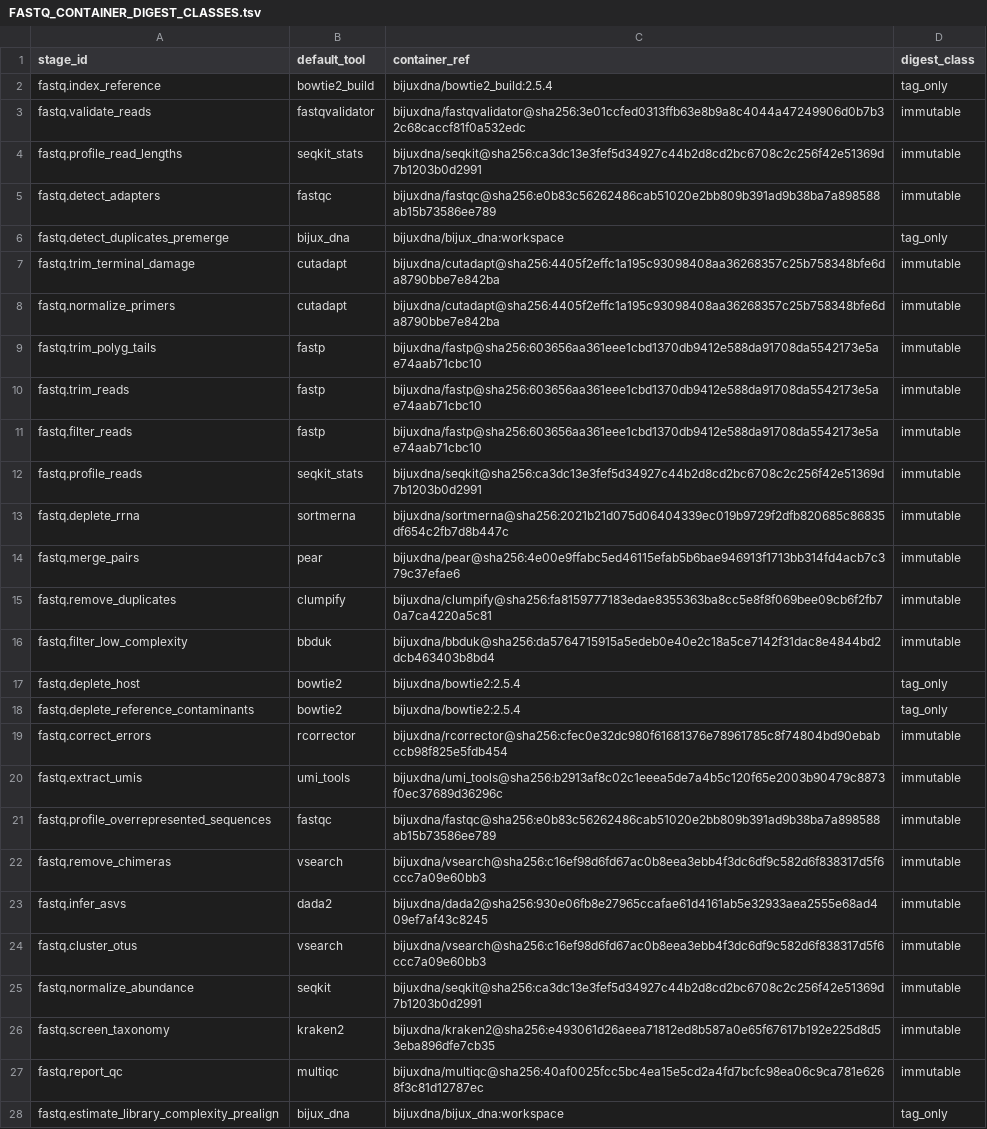
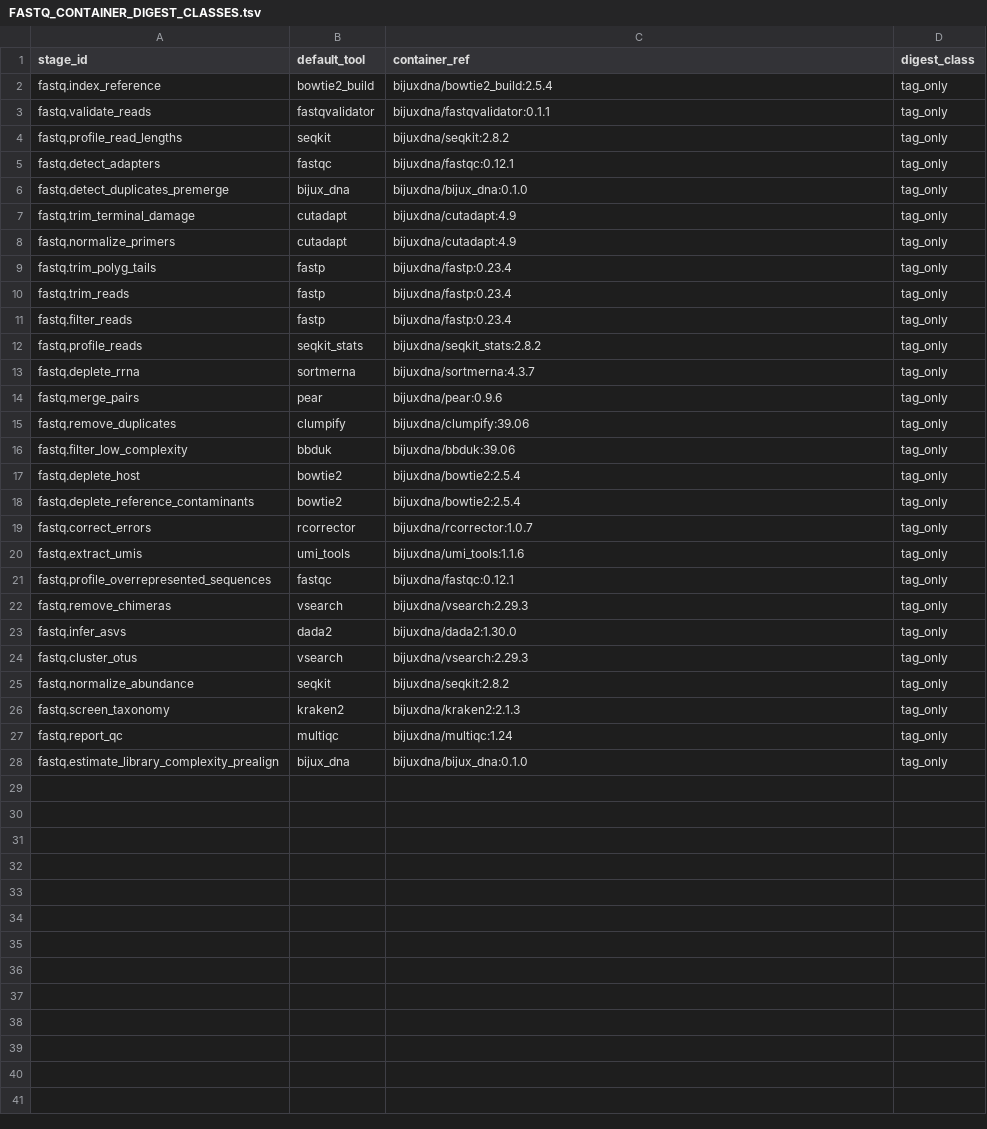
Before and after one commit to bijux/bijux-genomics, a TSV file: science/docs/upstream/fastq/container/FASTQ_CONTAINER_DIGEST_CLASSES.tsv, drawn as a sheet.

```diff
--- a/science/docs/upstream/fastq/container/FASTQ_CONTAINER_DIGEST_CLASSES.tsv
+++ b/science/docs/upstream/fastq/container/FASTQ_CONTAINER_DIGEST_CLASSES.tsv
@@ -2,27 +2,27 @@ stage_id	default_tool	container_ref	digest_class
 fastq.index_reference	bowtie2_build	bijuxdna/bowtie2_build:2.5.4	tag_only
-fastq.validate_reads	fastqvalidator	bijuxdna/fastqvalidator@sha256:3e01ccfed0313ffb63e8b9a8c4044a47249906d0b7b32c68caccf81f0a532edc	immutable
-fastq.profile_read_lengths	seqkit_stats	bijuxdna/seqkit@sha256:ca3dc13e3fef5d34927c44b2d8cd2bc6708c2c256f42e51369d7b1203b0d2991	immutable
-fastq.detect_adapters	fastqc	bijuxdna/fastqc@sha256:e0b83c56262486cab51020e2bb809b391ad9b38ba7a898588ab15b73586ee789	immutable
-fastq.detect_duplicates_premerge	bijux_dna	bijuxdna/bijux_dna:workspace	tag_only
-fastq.trim_terminal_damage	cutadapt	bijuxdna/cutadapt@sha256:4405f2effc1a195c93098408aa36268357c25b758348bfe6da8790bbe7e842ba	immutable
-fastq.normalize_primers	cutadapt	bijuxdna/cutadapt@sha256:4405f2effc1a195c93098408aa36268357c25b758348bfe6da8790bbe7e842ba	immutable
-fastq.trim_polyg_tails	fastp	bijuxdna/fastp@sha256:603656aa361eee1cbd1370db9412e588da91708da5542173e5ae74aab71cbc10	immutable
-fastq.trim_reads	fastp	bijuxdna/fastp@sha256:603656aa361eee1cbd1370db9412e588da91708da5542173e5ae74aab71cbc10	immutable
-fastq.filter_reads	fastp	bijuxdna/fastp@sha256:603656aa361eee1cbd1370db9412e588da91708da5542173e5ae74aab71cbc10	immutable
-fastq.profile_reads	seqkit_stats	bijuxdna/seqkit@sha256:ca3dc13e3fef5d34927c44b2d8cd2bc6708c2c256f42e51369d7b1203b0d2991	immutable
-fastq.deplete_rrna	sortmerna	bijuxdna/sortmerna@sha256:2021b21d075d06404339ec019b9729f2dfb820685c86835df654c2fb7d8b447c	immutable
-fastq.merge_pairs	pear	bijuxdna/pear@sha256:4e00e9ffabc5ed46115efab5b6bae946913f1713bb314fd4acb7c379c37efae6	immutable
-fastq.remove_duplicates	clumpify	bijuxdna/clumpify@sha256:fa8159777183edae8355363ba8cc5e8f8f069bee09cb6f2fb70a7ca4220a5c81	immutable
-fastq.filter_low_complexity	bbduk	bijuxdna/bbduk@sha256:da5764715915a5edeb0e40e2c18a5ce7142f31dac8e4844bd2dcb463403b8bd4	immutable
+fastq.validate_reads	fastqvalidator	bijuxdna/fastqvalidator:0.1.1	tag_only
+fastq.profile_read_lengths	seqkit	bijuxdna/seqkit:2.8.2	tag_only
+fastq.detect_adapters	fastqc	bijuxdna/fastqc:0.12.1	tag_only
+fastq.detect_duplicates_premerge	bijux_dna	bijuxdna/bijux_dna:0.1.0	tag_only
+fastq.trim_terminal_damage	cutadapt	bijuxdna/cutadapt:4.9	tag_only
+fastq.normalize_primers	cutadapt	bijuxdna/cutadapt:4.9	tag_only
+fastq.trim_polyg_tails	fastp	bijuxdna/fastp:0.23.4	tag_only
+fastq.trim_reads	fastp	bijuxdna/fastp:0.23.4	tag_only
+fastq.filter_reads	fastp	bijuxdna/fastp:0.23.4	tag_only
+fastq.profile_reads	seqkit_stats	bijuxdna/seqkit_stats:2.8.2	tag_only
+fastq.deplete_rrna	sortmerna	bijuxdna/sortmerna:4.3.7	tag_only
+fastq.merge_pairs	pear	bijuxdna/pear:0.9.6	tag_only
+fastq.remove_duplicates	clumpify	bijuxdna/clumpify:39.06	tag_only
+fastq.filter_low_complexity	bbduk	bijuxdna/bbduk:39.06	tag_only
 fastq.deplete_host	bowtie2	bijuxdna/bowtie2:2.5.4	tag_only
 fastq.deplete_reference_contaminants	bowtie2	bijuxdna/bowtie2:2.5.4	tag_only
-fastq.correct_errors	rcorrector	bijuxdna/rcorrector@sha256:cfec0e32dc980f61681376e78961785c8f74804bd90ebabccb98f825e5fdb454	immutable
-fastq.extract_umis	umi_tools	bijuxdna/umi_tools@sha256:b2913af8c02c1eeea5de7a4b5c120f65e2003b90479c8873f0ec37689d36296c	immutable
-fastq.profile_overrepresented_sequences	fastqc	bijuxdna/fastqc@sha256:e0b83c56262486cab51020e2bb809b391ad9b38ba7a898588ab15b73586ee789	immutable
-fastq.remove_chimeras	vsearch	bijuxdna/vsearch@sha256:c16ef98d6fd67ac0b8eea3ebb4f3dc6df9c582d6f838317d5f6ccc7a09e60bb3	immutable
-fastq.infer_asvs	dada2	bijuxdna/dada2@sha256:930e06fb8e27965ccafae61d4161ab5e32933aea2555e68ad409ef7af43c8245	immutable
-fastq.cluster_otus	vsearch	bijuxdna/vsearch@sha256:c16ef98d6fd67ac0b8eea3ebb4f3dc6df9c582d6f838317d5f6ccc7a09e60bb3	immutable
-fastq.normalize_abundance	seqkit	bijuxdna/seqkit@sha256:ca3dc13e3fef5d34927c44b2d8cd2bc6708c2c256f42e51369d7b1203b0d2991	immutable
-fastq.screen_taxonomy	kraken2	bijuxdna/kraken2@sha256:e493061d26aeea71812ed8b587a0e65f67617b192e225d8d53eba896dfe7cb35	immutable
-fastq.report_qc	multiqc	bijuxdna/multiqc@sha256:40af0025fcc5bc4ea15e5cd2a4fd7bcfc98ea06c9ca781e6268f3c81d12787ec	immutable
-fastq.estimate_library_complexity_prealign	bijux_dna	bijuxdna/bijux_dna:workspace	tag_only
+fastq.correct_errors	rcorrector	bijuxdna/rcorrector:1.0.7	tag_only
+fastq.extract_umis	umi_tools	bijuxdna/umi_tools:1.1.6	tag_only
+fastq.profile_overrepresented_sequences	fastqc	bijuxdna/fastqc:0.12.1	tag_only
+fastq.remove_chimeras	vsearch	bijuxdna/vsearch:2.29.3	tag_only
+fastq.infer_asvs	dada2	bijuxdna/dada2:1.30.0	tag_only
+fastq.cluster_otus	vsearch	bijuxdna/vsearch:2.29.3	tag_only
+fastq.normalize_abundance	seqkit	bijuxdna/seqkit:2.8.2	tag_only
+fastq.screen_taxonomy	kraken2	bijuxdna/kraken2:2.1.3	tag_only
+fastq.report_qc	multiqc	bijuxdna/multiqc:1.24	tag_only
+fastq.estimate_library_complexity_prealign	bijux_dna	bijuxdna/bijux_dna:0.1.0	tag_only
```
Also changed, not shown: science/docs/upstream/fastq/container/FASTQ_CONTAINER_CLOSURE_SUMMARY.tsv, science/docs/upstream/fastq/container/FASTQ_CONTAINER_DEFAULT_MATRIX.tsv, 7 other files.
